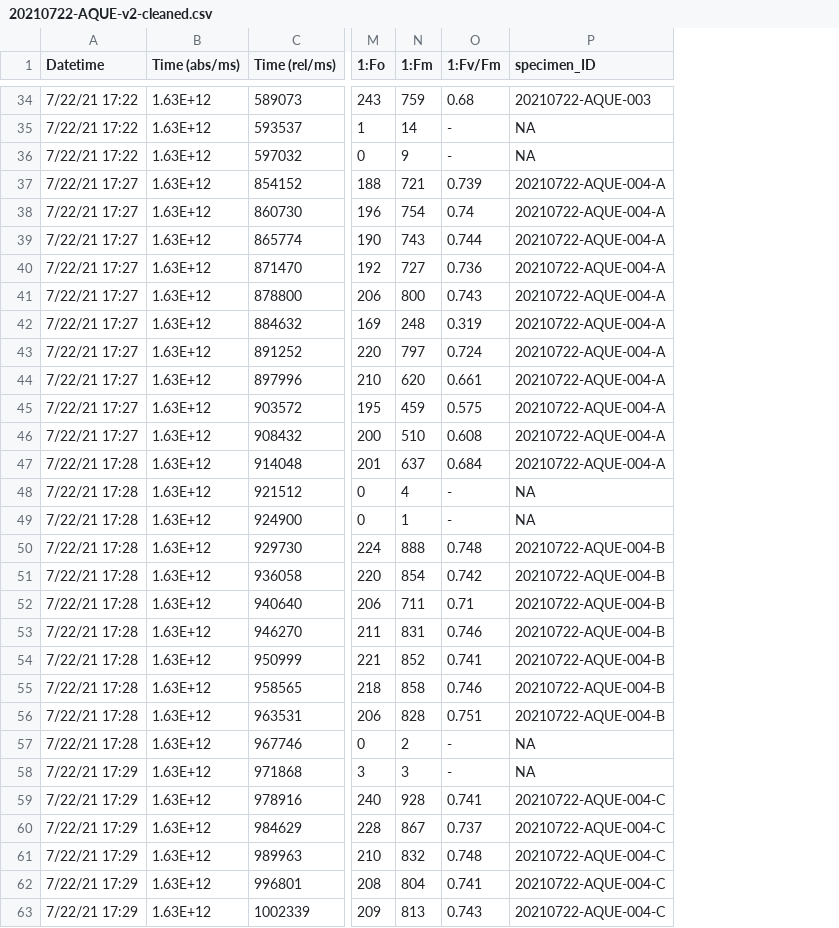
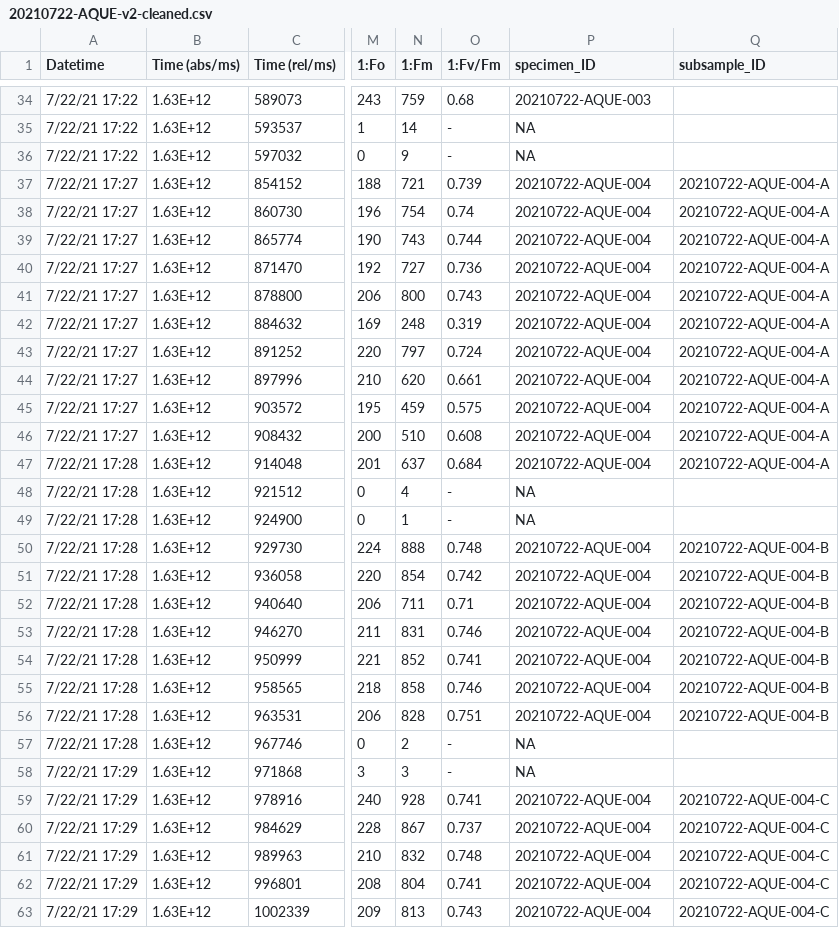
Before and after one commit to an-bui/algae-traits, a CSV file: data/20210722-AQUE-v2-cleaned.csv, drawn as a sheet; only a part is shown, gaps mark what is left out; the diff covers the shown part only; the diff names each change by its address in the sheet, - before the commit and + after, or states it on an @@ line.

```diff
--- a/data/20210722-AQUE-v2-cleaned.csv
+++ b/data/20210722-AQUE-v2-cleaned.csv
+column Q (subsample_ID), rows 37-63: 20210722-AQUE-004-A | 20210722-AQUE-004-A | 20210722-AQUE-004-A | 20210722-AQUE-004-A | 20210722-AQUE-004-A | 20210722-AQUE-004-A | 20210722-AQUE-004-A | 20210722-AQUE-004-A | 20210722-AQUE-004-A | 20210722-AQUE-004-A | 20210722-AQUE-004-A |  |  | 20210722-AQUE-004-B | 20210722-AQUE-004-B | 20210722-AQUE-004-B | 20210722-AQUE-004-B | 20210722-AQUE-004-B | 20210722-AQUE-004-B | 20210722-AQUE-004-B |  |  | 20210722-AQUE-004-C | 20210722-AQUE-004-C | 20210722-AQUE-004-C | 20210722-AQUE-004-C | 20210722-AQUE-004-C
-P37:P47 (specimen_ID): 20210722-AQUE-004-A
+P37:P47 (specimen_ID): 20210722-AQUE-004
-P50:P56 (specimen_ID): 20210722-AQUE-004-B
+P50:P56 (specimen_ID): 20210722-AQUE-004
-P59:P63 (specimen_ID): 20210722-AQUE-004-C
+P59:P63 (specimen_ID): 20210722-AQUE-004
```
Also changed, not shown: 47 edited cells elsewhere in this file, data/20210709-MOHK-v2-cleaned.csv, data/20210720-CARP-v2-cleaned.csv, 5 other files.
